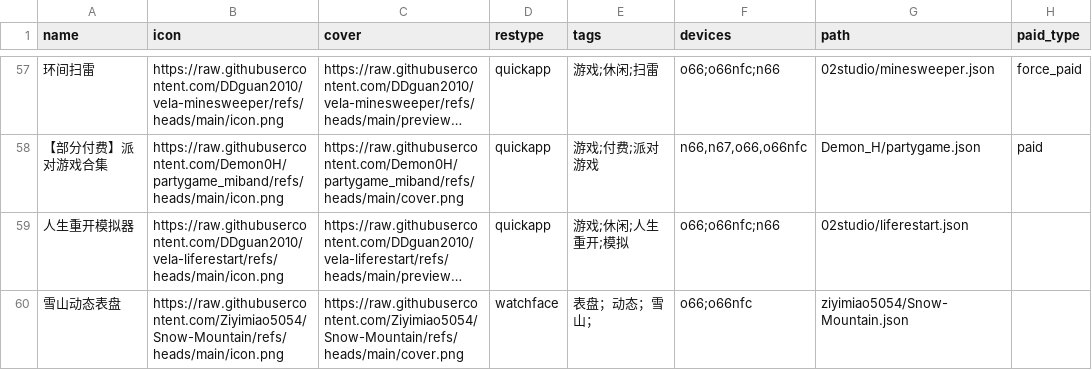
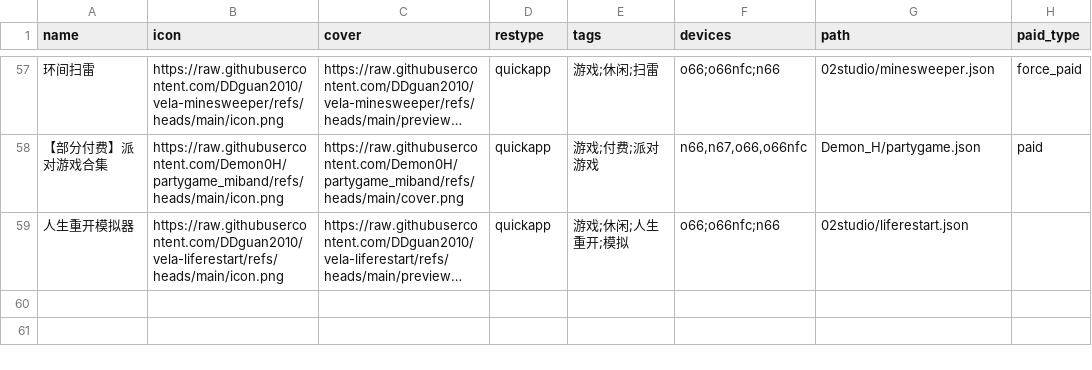
Before and after one commit to Ziyimiao5054/AstroBox-Repo, a CSV file: index.csv, drawn as a sheet; only a part is shown, gaps mark what is left out; long unchanged cells end in …; the diff names each change by its address in the sheet, - before the commit and + after, or states it on an @@ line.

Commit message:
Update index.csv

```diff
--- a/index.csv
+++ b/index.csv
-row 60: 雪山动态表盘 | https://raw.githubusercontent.com/Ziyimiao5054/Snow-Mountain/refs/heads/main/icon.png | https://raw.githubusercontent.com/Ziyimiao5054/Snow-Mountain/refs/heads/main/cover.png | watchface | 表盘；动态；雪山； | o66;o66nfc | ziyimiao5054/Snow-Mountain.json
```
